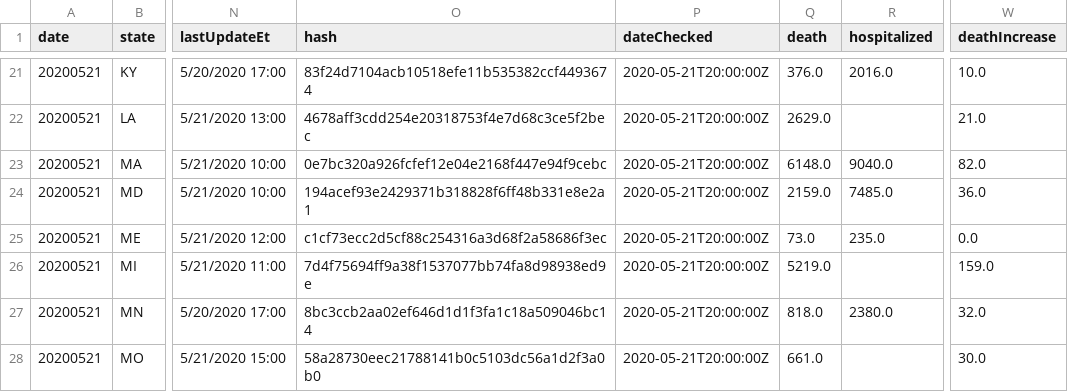
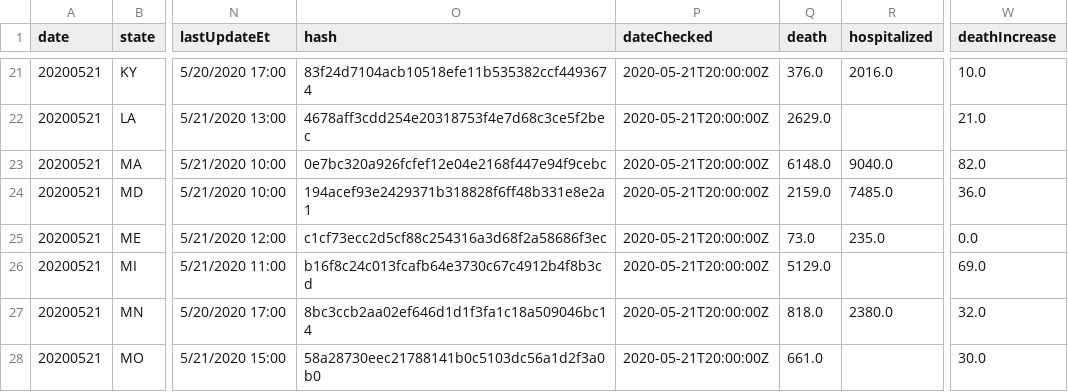
Before and after one commit to fmossott/COVID19-US, a CSV file: data/tests_raw.csv, drawn as a sheet; only a part is shown, gaps mark what is left out; the diff names each change by its address in the sheet, - before the commit and + after, or states it on an @@ line.

Commit message:
Merge 2020-05-22T21:10:15+00:00

```diff
--- a/data/tests_raw.csv
+++ b/data/tests_raw.csv
-O26 (hash): 7d4f75694ff9a38f1537077bb74fa8d98938ed9e
+O26 (hash): b16f8c24c013fcafb64e3730c67c4912b4f8b3cd
-Q26 (death): 5219.0
+Q26 (death): 5129.0
-W26 (deathIncrease): 159.0
+W26 (deathIncrease): 69.0
```
